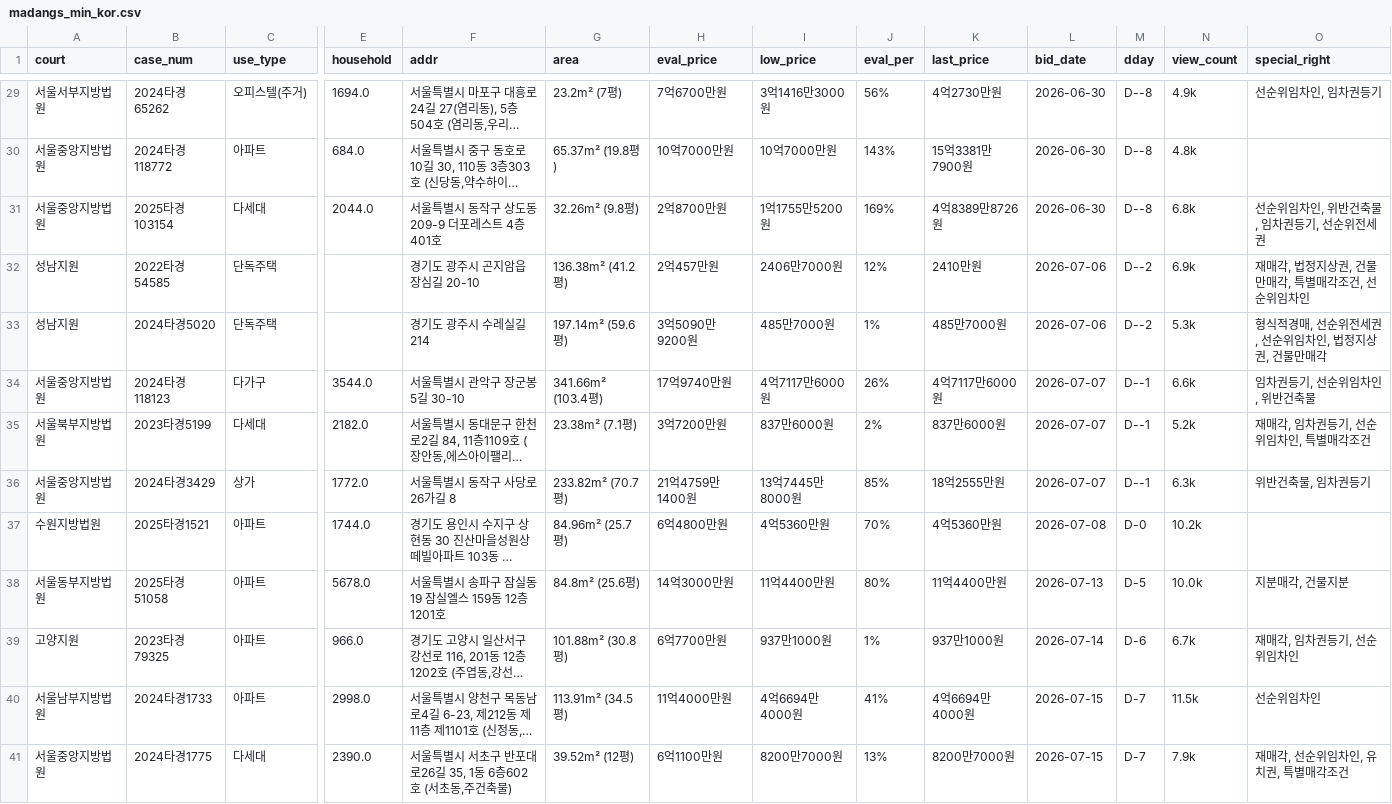
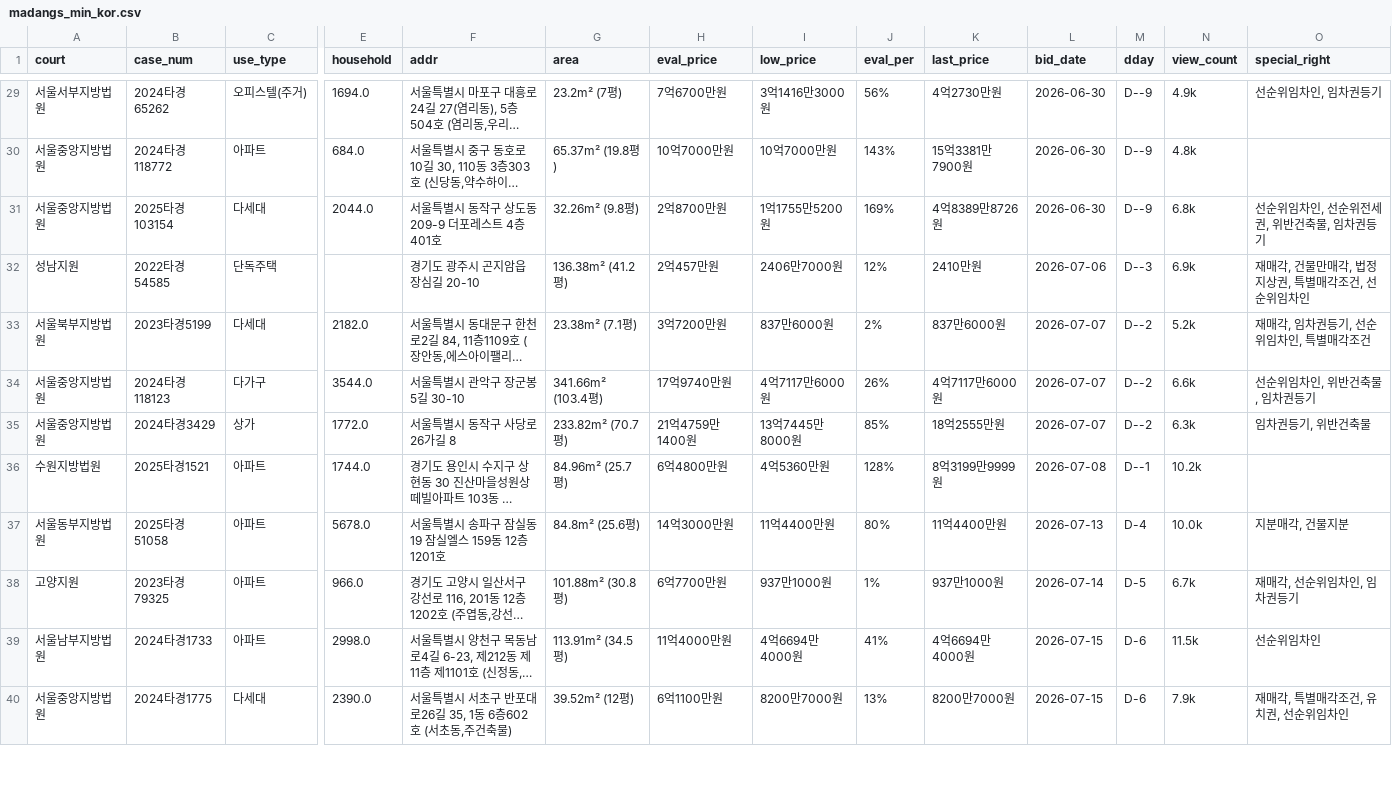
Before and after one commit to pos911/auction_search, a CSV file: madangs_min_kor.csv, drawn as a sheet; only a part is shown, gaps mark what is left out; long unchanged cells end in …; removed rows and columns are numbered as before the commit, all else as after; rows hold the shown columns only; the diff covers the shown part only; the diff names each change by its address in the sheet, - before the commit and + after, or states it on an @@ line.

```diff
--- a/madangs_min_kor.csv
+++ b/madangs_min_kor.csv
-M29:M31 (dday): D--8
+M29:M31 (dday): D--9
-O31 (special_right): 선순위임차인, 위반건축물, 임차권등기, 선순위전세권
+O31 (special_right): 선순위임차인, 선순위전세권, 위반건축물, 임차권등기
-M32 (dday): D--2
+M32 (dday): D--3
-O32 (special_right): 재매각, 법정지상권, 건물만매각, 특별매각조건, 선순위임차인
+O32 (special_right): 재매각, 건물만매각, 법정지상권, 특별매각조건, 선순위임차인
-row 33: 성남지원 | 2024타경5020 | 단독주택 |  | 경기도 광주시 수레실길 214 | 197.14m² (59.6평) | 3억5090만9200원 | 485만7000원 | 1% | 485만7000원 | 2026-07-06 | D--2 | 5.3k | 형식적경매, 선순위전세권, 선순위임차인, 법정지상권, 건물만매각
-row 34: 서울중앙지방법원 | 2024타경118123 | 다가구 | 3544.0 | 서울특별시 관악구 장군봉5길 30-10 | 341.66m² (103.4평) | 17억9740만원 | 4억7117만6000원 | 26% | 4억7117만6000원 | 2026-07-07 | D--1 | 6.6k | 임차권등기, 선순위임차인, 위반건축물
-M33 (dday): D--1
+M33 (dday): D--2
+row 34: 서울중앙지방법원 | 2024타경118123 | 다가구 | 3544.0 | 서울특별시 관악구 장군봉5길 30-10 | 341.66m² (103.4평) | 17억9740만원 | 4억7117만6000원 | 26% | 4억7117만6000원 | 2026-07-07 | D--2 | 6.6k | 선순위임차인, 위반건축물, 임차권등기
-M35 (dday): D--1
+M35 (dday): D--2
-O35 (special_right): 위반건축물, 임차권등기
+O35 (special_right): 임차권등기, 위반건축물
-J36 (eval_per): 70%
+J36 (eval_per): 128%
-K36 (last_price): 4억5360만원
+K36 (last_price): 8억3199만9999원
-M36 (dday): D-0
+M36 (dday): D--1
-M37 (dday): D-5
+M37 (dday): D-4
-M38 (dday): D-6
+M38 (dday): D-5
-O38 (special_right): 재매각, 임차권등기, 선순위임차인
+O38 (special_right): 재매각, 선순위임차인, 임차권등기
-M39:M40 (dday): D-7
+M39:M40 (dday): D-6
-O40 (special_right): 재매각, 선순위임차인, 유치권, 특별매각조건
+O40 (special_right): 재매각, 특별매각조건, 유치권, 선순위임차인
```
Also changed, not shown: 1 added row and 63 edited cells elsewhere in this file, 1 other file.
